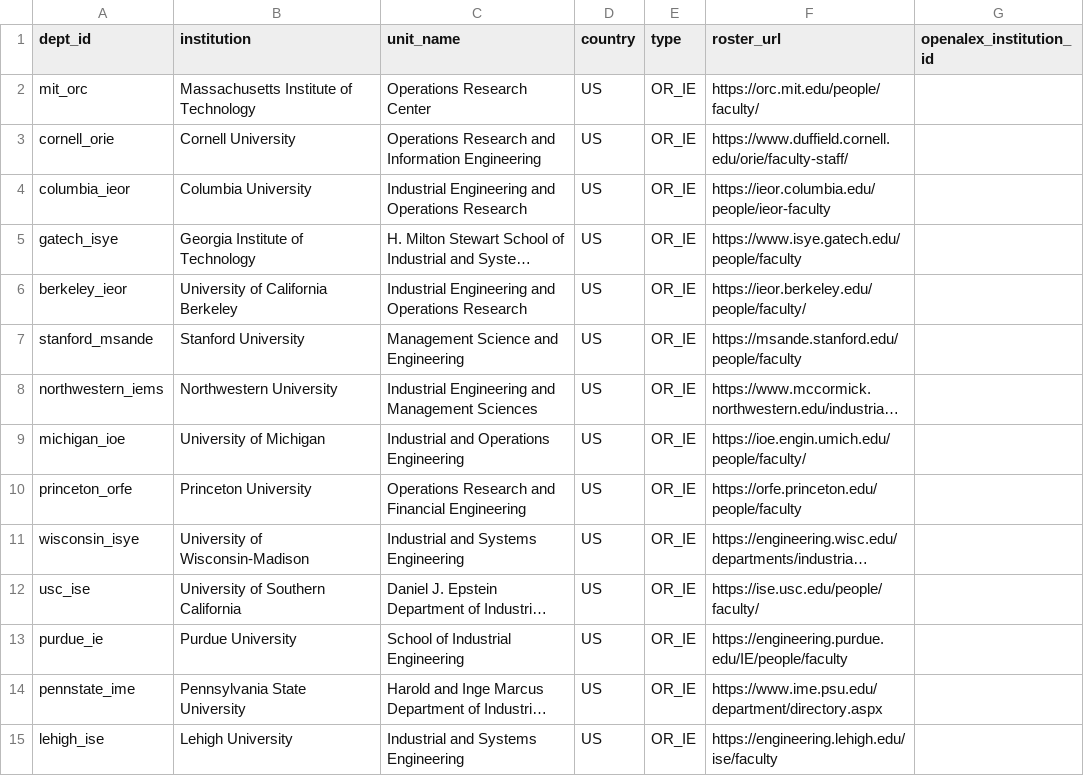
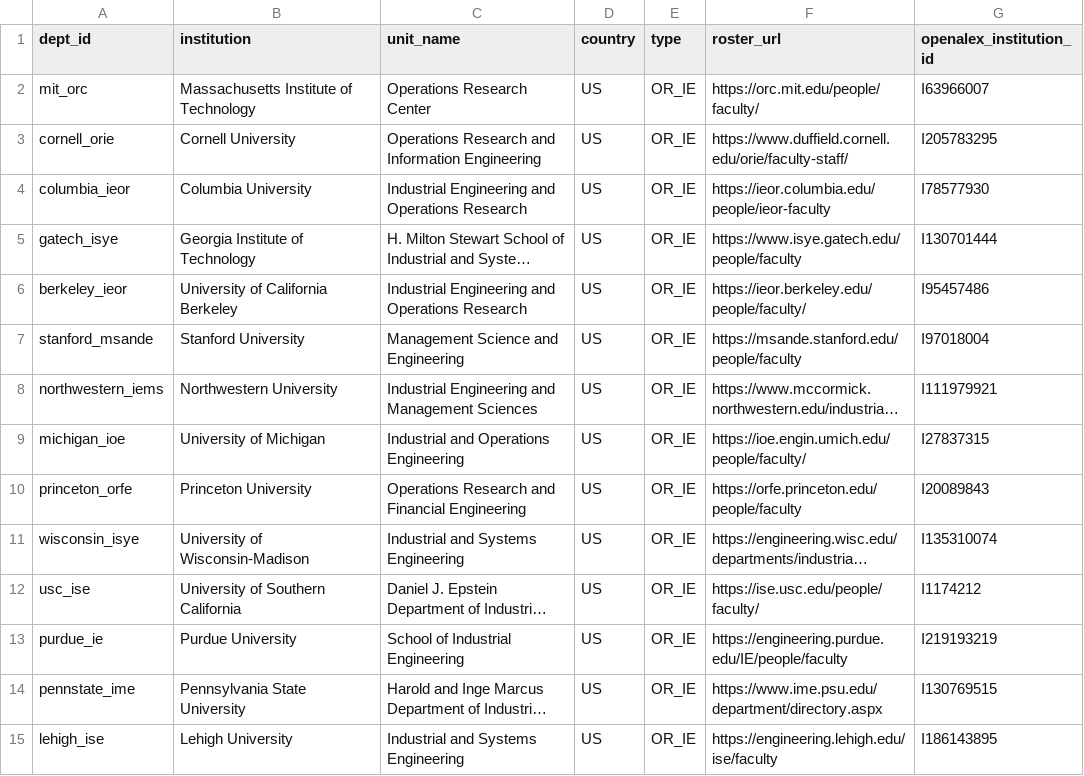
Before and after one commit to angelamzhou/orms-kindred, a CSV file: data/departments.csv, drawn as a sheet; only a part is shown; long unchanged cells end in …; the diff covers the shown part only; the diff names each change by its address in the sheet, - before the commit and + after, or states it on an @@ line.

```diff
--- a/data/departments.csv
+++ b/data/departments.csv
-G2 (openalex_institution_id): (empty)
+G2 (openalex_institution_id): I63966007
-G3 (openalex_institution_id): (empty)
+G3 (openalex_institution_id): I205783295
-G4 (openalex_institution_id): (empty)
+G4 (openalex_institution_id): I78577930
-G5 (openalex_institution_id): (empty)
+G5 (openalex_institution_id): I130701444
-G6 (openalex_institution_id): (empty)
+G6 (openalex_institution_id): I95457486
-G7 (openalex_institution_id): (empty)
+G7 (openalex_institution_id): I97018004
-G8 (openalex_institution_id): (empty)
+G8 (openalex_institution_id): I111979921
-G9 (openalex_institution_id): (empty)
+G9 (openalex_institution_id): I27837315
-G10 (openalex_institution_id): (empty)
+G10 (openalex_institution_id): I20089843
-G11 (openalex_institution_id): (empty)
+G11 (openalex_institution_id): I135310074
-G12 (openalex_institution_id): (empty)
+G12 (openalex_institution_id): I1174212
-G13 (openalex_institution_id): (empty)
+G13 (openalex_institution_id): I219193219
-G14 (openalex_institution_id): (empty)
+G14 (openalex_institution_id): I130769515
-G15 (openalex_institution_id): (empty)
+G15 (openalex_institution_id): I186143895
```
Also changed, not shown: 47 edited cells elsewhere in this file, data/rosters_raw/cornell_orie.csv, data/rosters_raw/gatech_isye.csv, 29 other files.
